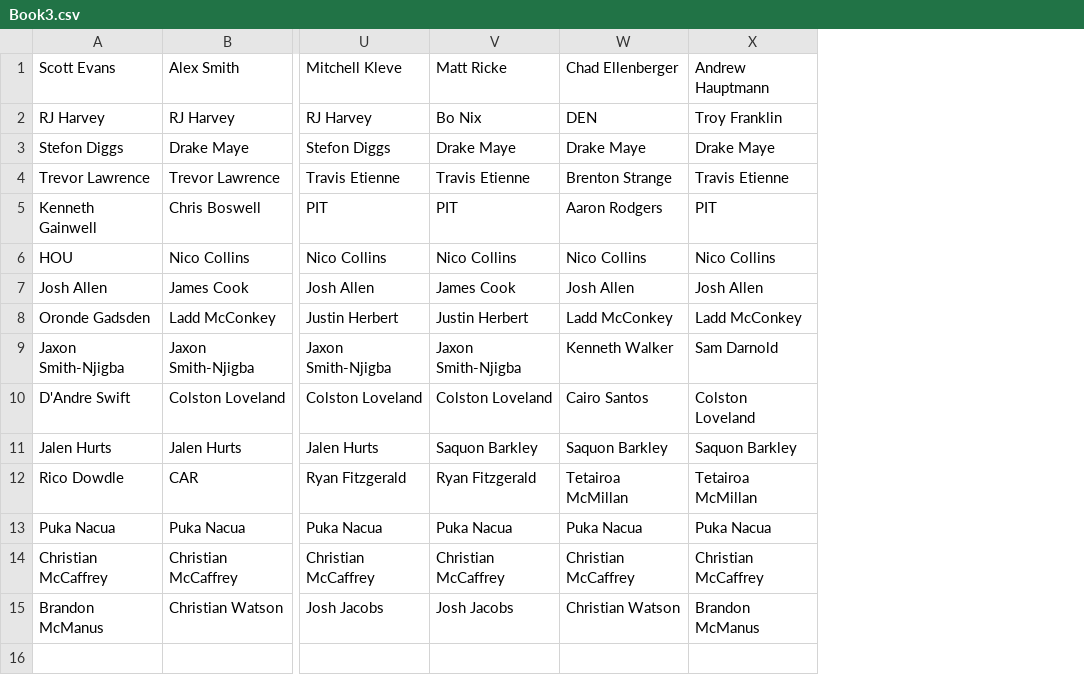
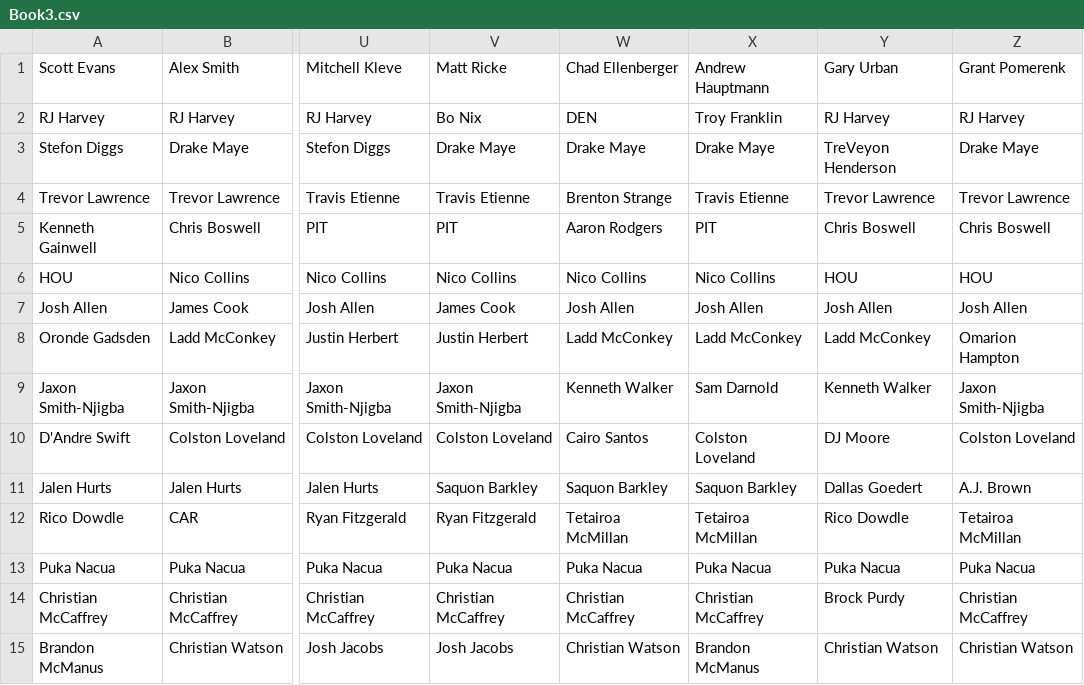
Before and after one commit to josteffes/fantasyplayoffs, a CSV file: Book3.csv, drawn as a sheet; only a part is shown, gaps mark what is left out; the diff names each change by its address in the sheet, - before the commit and + after, or states it on an @@ line.

```diff
--- a/Book3.csv
+++ b/Book3.csv
+column Y (Gary Urban), rows 2-15: RJ Harvey | TreVeyon Henderson | Trevor Lawrence | Chris Boswell | HOU | Josh Allen | Ladd McConkey | Kenneth Walker | DJ Moore | Dallas Goedert | Rico Dowdle | Puka Nacua | Brock Purdy | Christian Watson
+column Z (Grant Pomerenk), rows 2-15: RJ Harvey | Drake Maye | Trevor Lawrence | Chris Boswell | HOU | Josh Allen | Omarion Hampton | Jaxon Smith-Njigba | Colston Loveland | A.J. Brown | Tetairoa McMillan | Puka Nacua | Christian McCaffrey | Christian Watson
```
Also changed, not shown: Book4.csv.
